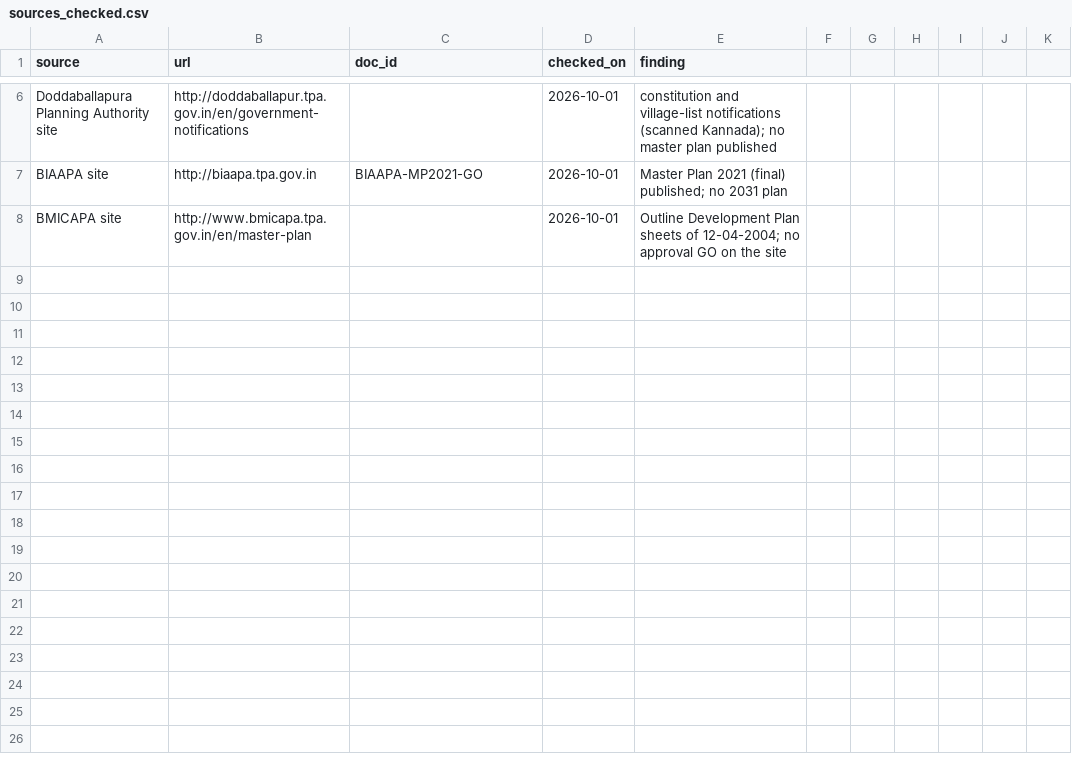
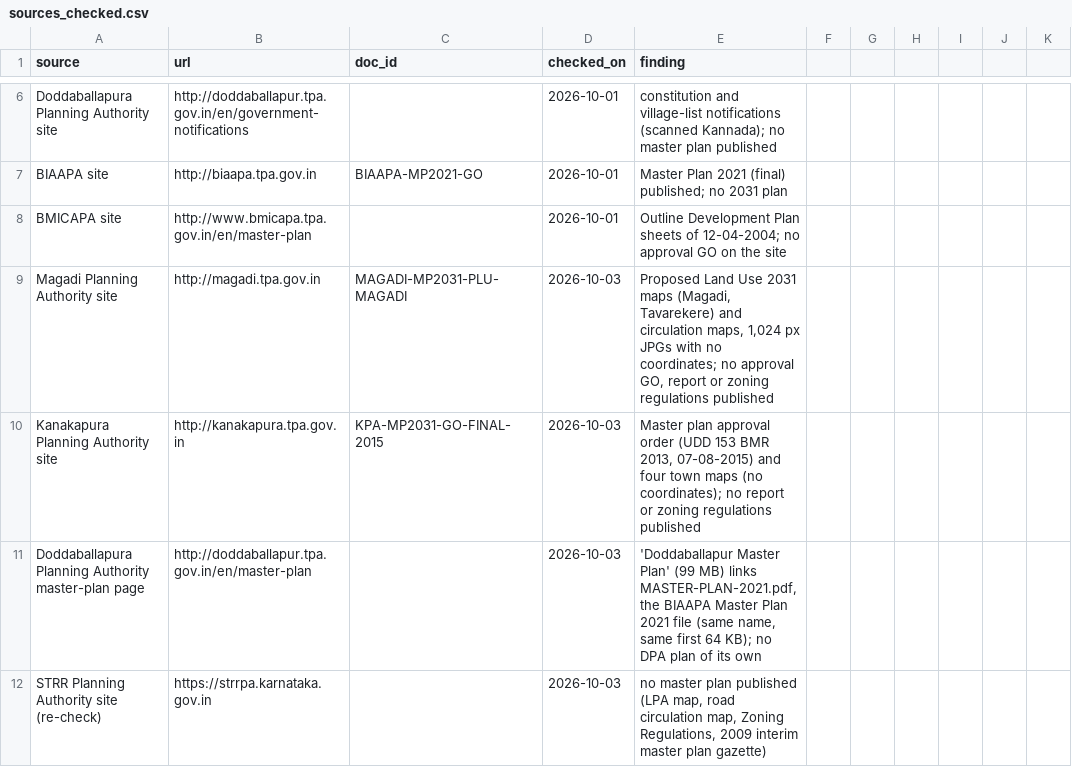
Before and after one commit to Site-Analysis/Builder-Prod, a CSV file: infra/planning/sources_checked.csv, drawn as a sheet; only a part is shown, gaps mark what is left out; the diff names each change by its address in the sheet, - before the commit and + after, or states it on an @@ line.

```diff
--- a/infra/planning/sources_checked.csv
+++ b/infra/planning/sources_checked.csv
+row 9: Magadi Planning Authority site | http://magadi.tpa.gov.in | MAGADI-MP2031-PLU-MAGADI | 2026-10-03 | Proposed Land Use 2031 maps (Magadi, Tavarekere) and circulation maps, 1,024 px JPGs with no coordinates; no approval GO, report or zoning regulations published
+row 10: Kanakapura Planning Authority site | http://kanakapura.tpa.gov.in | KPA-MP2031-GO-FINAL-2015 | 2026-10-03 | Master plan approval order (UDD 153 BMR 2013, 07-08-2015) and four town maps (no coordinates); no report or zoning regulations published
+row 11: Doddaballapura Planning Authority master-plan page | http://doddaballapur.tpa.gov.in/en/master-plan |  | 2026-10-03 | 'Doddaballapur Master Plan' (99 MB) links MASTER-PLAN-2021.pdf, the BIAAPA Master Plan 2021 file (same name, same first 64 KB); no DPA plan of its own
+row 12: STRR Planning Authority site (re-check) | https://strrpa.karnataka.gov.in |  | 2026-10-03 | no master plan published (LPA map, road circulation map, Zoning Regulations, 2009 interim master plan gazette)
```
Also changed, not shown: infra/planning/authorities.csv, infra/planning/plan_docs.csv, 2 other files.
